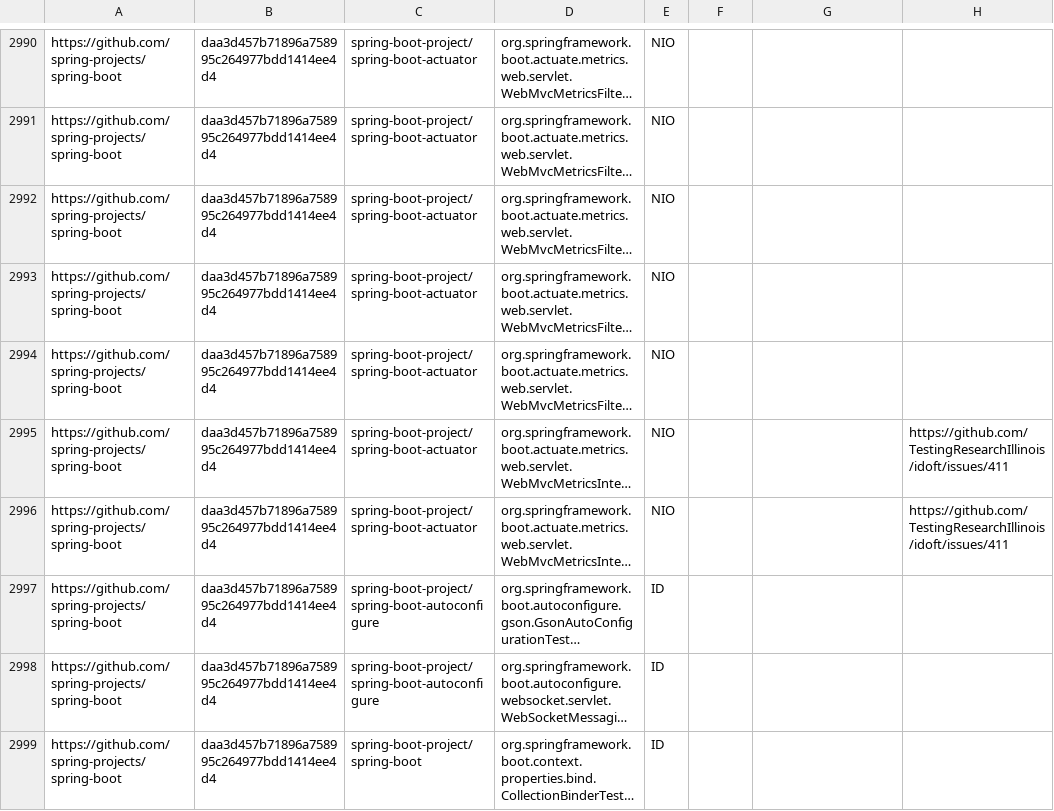
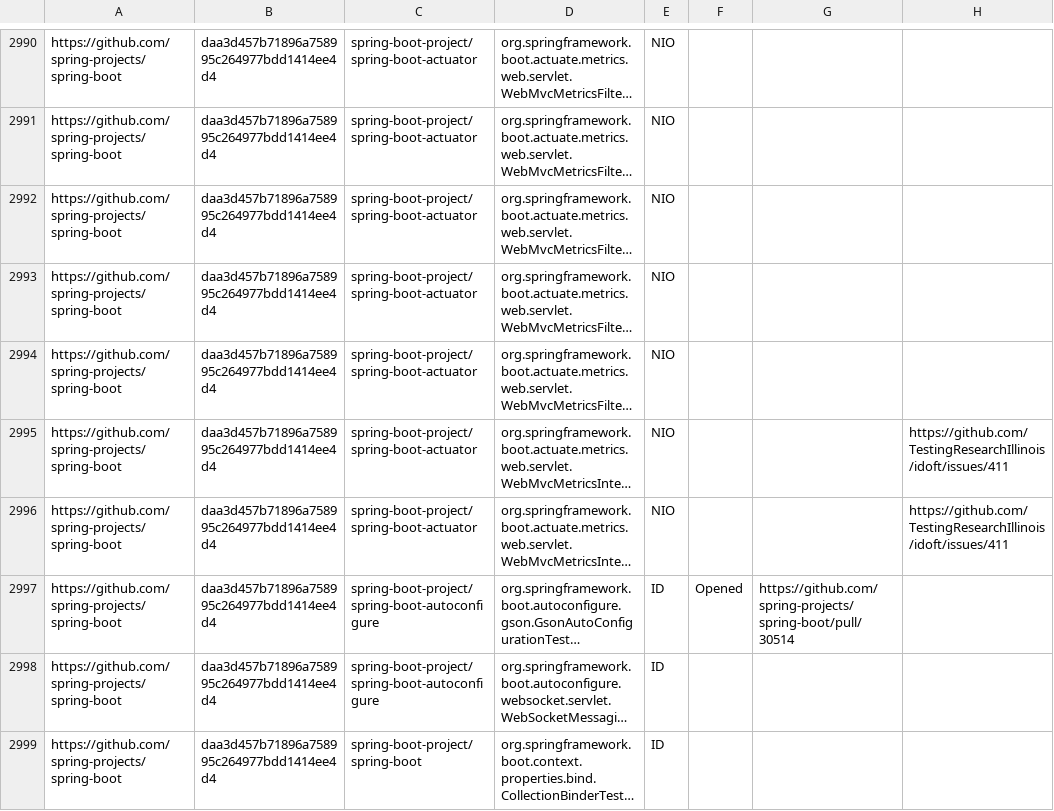
Before and after one commit to TestingResearchIllinois/idoft, a CSV file: pr-data.csv, drawn as a sheet; only a part is shown, gaps mark what is left out; long unchanged cells end in …; the diff names each change by its address in the sheet, - before the commit and + after, or states it on an @@ line.

Commit message:
Add an open PR for spring-boot project

```diff
--- a/pr-data.csv
+++ b/pr-data.csv
-F2997: (empty)
+F2997: Opened
-G2997: (empty)
+G2997: https://github.com/spring-projects/spring-boot/pull/30514
```
